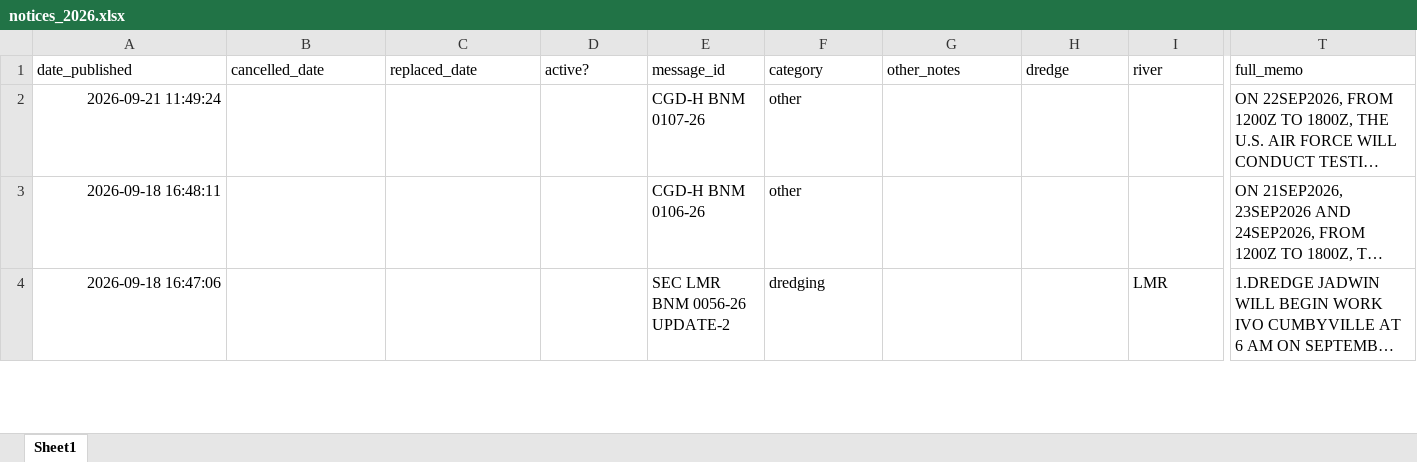
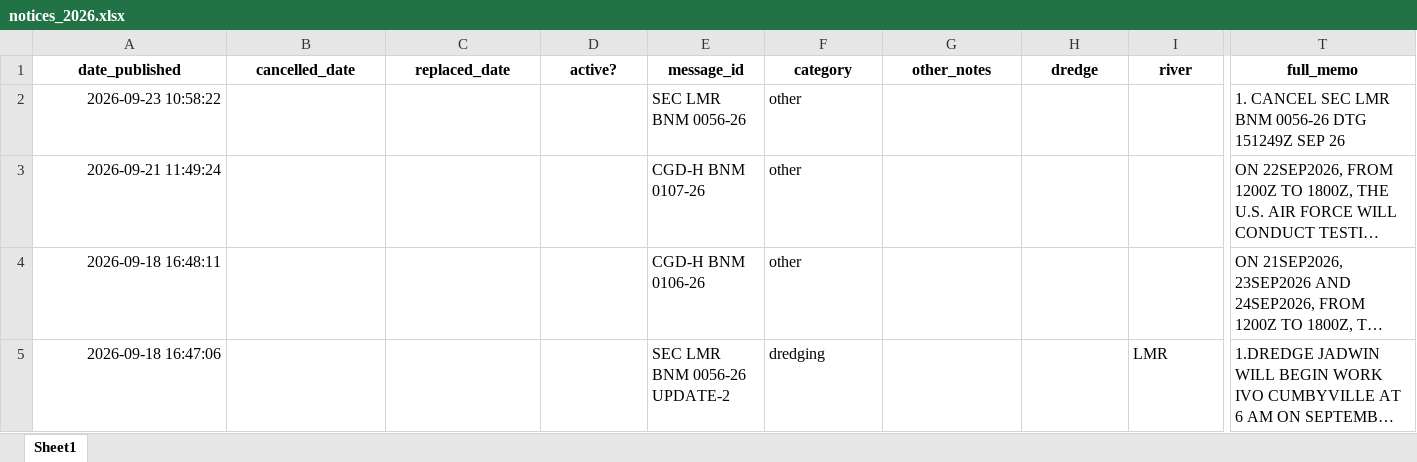
Before and after one commit to mollya610/BargeTransportDashboard, an Excel workbook: notices_2026.xlsx, sheet Sheet1, drawn as a sheet; only a part is shown, gaps mark what is left out; long unchanged cells end in …; values as stored, in another font and other column widths than the file's, no borders; rows hold the shown columns only; the diff covers the shown part only; the diff names each change by its address in the sheet, - before the commit and + after, or states it on an @@ line.

```diff
--- a/notices_2026.xlsx (sheet Sheet1)
+++ b/notices_2026.xlsx (sheet Sheet1)
@@ A1:T1 bold: off → on, alignment: left → center @@
+row 2: 2026-09-23 10:58:22 |  |  |  | SEC LMR BNM 0056-26 | other |  |  |  | 1. CANCEL SEC LMR BNM 0056-26 DTG 151249Z SEP 26
```
Also changed, not shown: cell formats elsewhere in this sheet, 5 other files.
